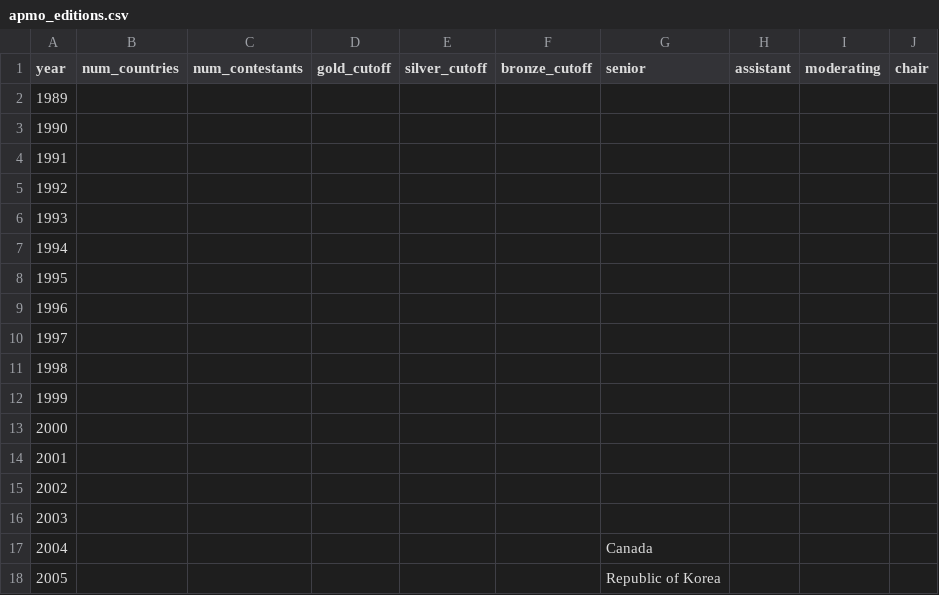
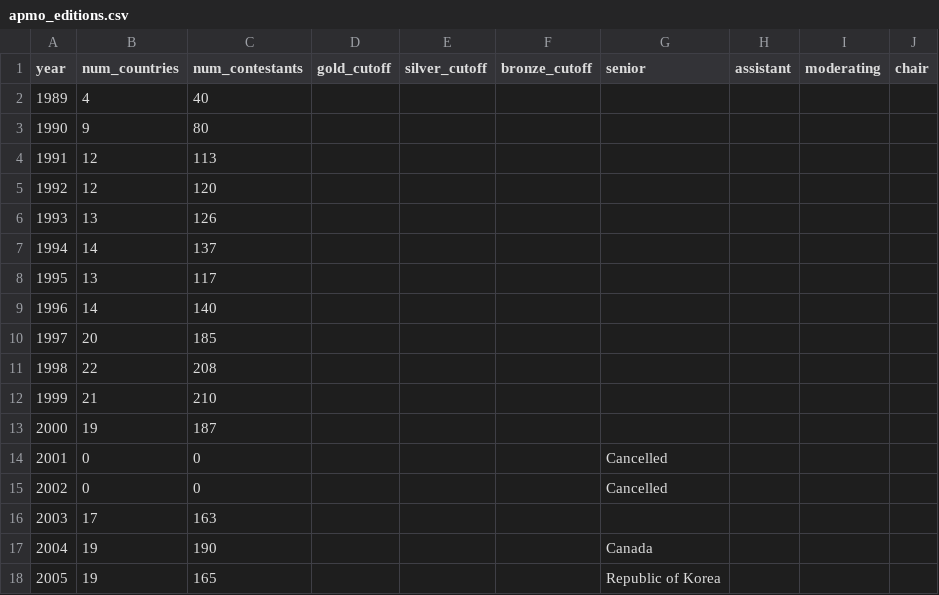
Before and after one commit to leomtz/apmowebsite, a CSV file: data/apmo_editions.csv, drawn as a sheet; only a part is shown; the diff covers the shown part only.

```diff
--- a/data/apmo_editions.csv
+++ b/data/apmo_editions.csv
@@ -1,18 +1,18 @@
 year,num_countries,num_contestants,gold_cutoff,silver_cutoff,bronze_cutoff,senior,assistant,moderating,chair
-1989,,,,,,,,,
-1990,,,,,,,,,
-1991,,,,,,,,,
-1992,,,,,,,,,
-1993,,,,,,,,,
-1994,,,,,,,,,
-1995,,,,,,,,,
-1996,,,,,,,,,
-1997,,,,,,,,,
-1998,,,,,,,,,
-1999,,,,,,,,,
-2000,,,,,,,,,
-2001,,,,,,,,,
-2002,,,,,,,,,
-2003,,,,,,,,,
-2004,,,,,,Canada,,,
-2005,,,,,,Republic of Korea,,,
+1989,4,40,,,,,,,
+1990,9,80,,,,,,,
+1991,12,113,,,,,,,
+1992,12,120,,,,,,,
+1993,13,126,,,,,,,
+1994,14,137,,,,,,,
+1995,13,117,,,,,,,
+1996,14,140,,,,,,,
+1997,20,185,,,,,,,
+1998,22,208,,,,,,,
+1999,21,210,,,,,,,
+2000,19,187,,,,,,,
+2001,0,0,,,,Cancelled,,,
+2002,0,0,,,,Cancelled,,,
+2003,17,163,,,,,,,
+2004,19,190,,,,Canada,,,
+2005,19,165,,,,Republic of Korea,,,
```
Also changed, not shown: 9 edited cells elsewhere in this file, data/apmo_countries.csv, data/reports/score_awards_1989.csv, 53 other files.
